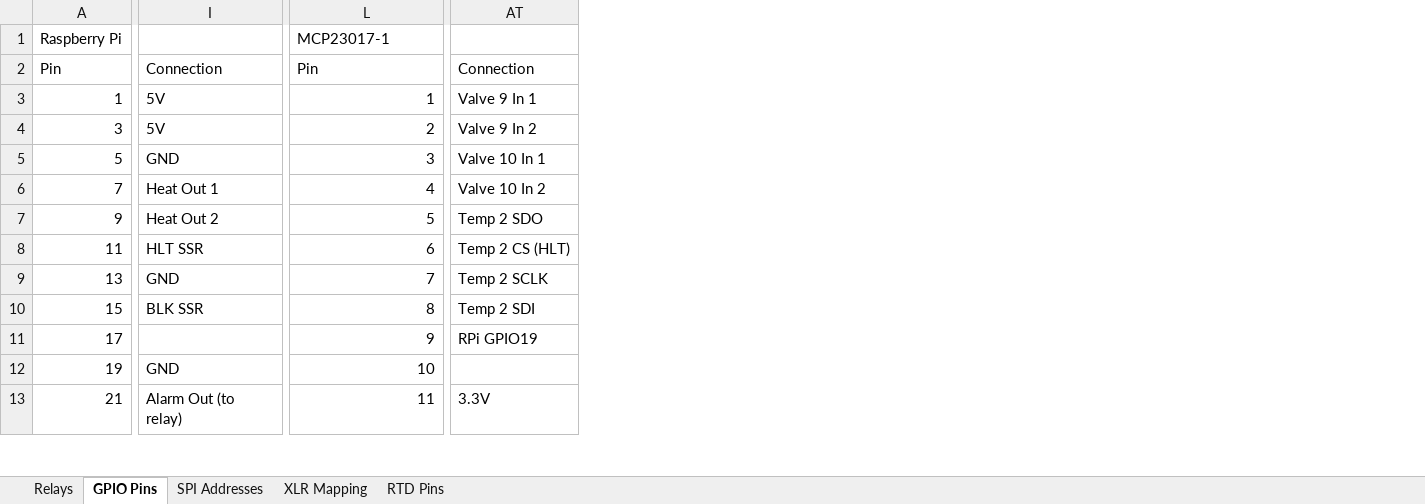
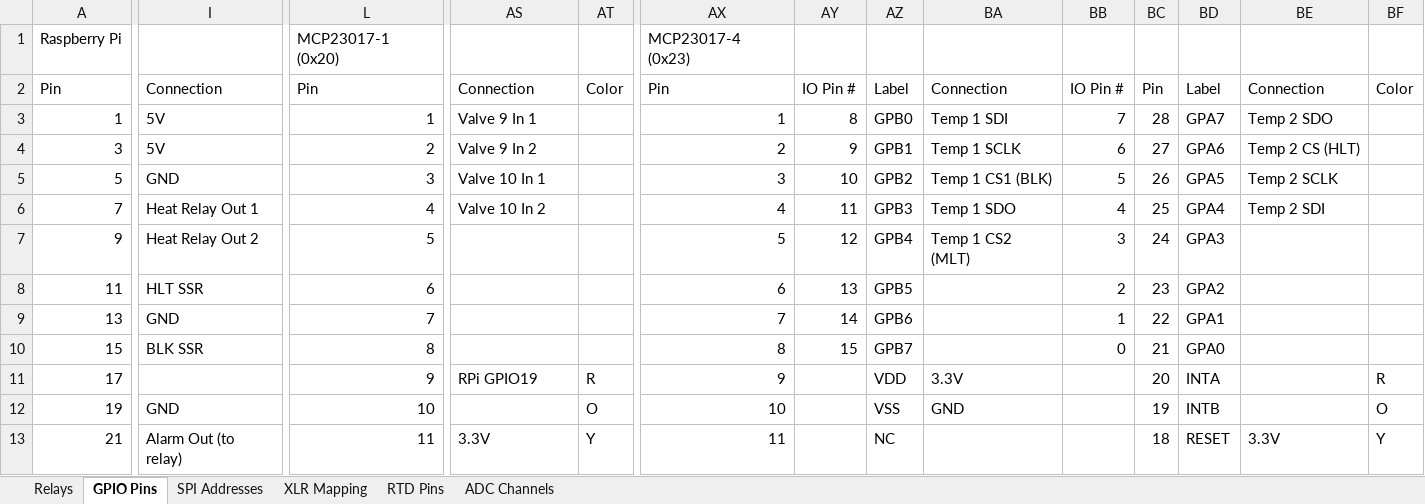
Before and after one commit to Bobstin/AutomatedBrewery, an Excel workbook: Design diagrams/Relay and Pin Layout.xlsx, sheet GPIO Pins, drawn as a sheet; only a part is shown, gaps mark what is left out; values as stored, in another font and other column widths than the file's, no cell formats; addresses are those after the commit; the diff covers the shown part only; the diff names each change by its address in the sheet, - before the commit and + after, or states it on an @@ line.

Commit message:
Updates pin layout for fourth MCP23017

```diff
--- a/Design diagrams/Relay and Pin Layout.xlsx (sheet GPIO Pins)
+++ b/Design diagrams/Relay and Pin Layout.xlsx (sheet GPIO Pins)
+sheet tab: ADC Channels
+column AT, rows 2-13: Color |  |  |  |  |  |  |  |  | R | O | Y
+column AX, rows 1-13: MCP23017-4 (0x23) | Pin | 1 | 2 | 3 | 4 | 5 | 6 | 7 | 8 | 9 | 10 | 11
+column AY, rows 2-10: IO Pin # | 8 | 9 | 10 | 11 | 12 | 13 | 14 | 15
+column AZ, rows 2-13: Label | GPB0 | GPB1 | GPB2 | GPB3 | GPB4 | GPB5 | GPB6 | GPB7 | VDD | VSS | NC
+column BA, rows 2-12: Connection | Temp 1 SDI | Temp 1 SCLK | Temp 1 CS1 (BLK) | Temp 1 SDO | Temp 1 CS2 (MLT) |  |  |  | 3.3V | GND
+column BB, rows 2-10: IO Pin # | 7 | 6 | 5 | 4 | 3 | 2 | 1 | 0
+column BC, rows 2-13: Pin | 28 | 27 | 26 | 25 | 24 | 23 | 22 | 21 | 20 | 19 | 18
+column BD, rows 2-13: Label | GPA7 | GPA6 | GPA5 | GPA4 | GPA3 | GPA2 | GPA1 | GPA0 | INTA | INTB | RESET
+column BE, rows 2-13: Connection | Temp 2 SDO | Temp 2 CS (HLT) | Temp 2 SCLK | Temp 2 SDI |  |  |  |  |  |  | 3.3V
+column BF, rows 2-13: Color |  |  |  |  |  |  |  |  | R | O | Y
-L1: MCP23017-1
+L1: MCP23017-1 (0x20)
-I6: Heat Out 1
+I6: Heat Relay Out 1
-I7: Heat Out 2
+I7: Heat Relay Out 2
-AS7: Temp 2 SDO
+AS7: (empty)
-AS8: Temp 2 CS (HLT)
+AS8: (empty)
-AS9: Temp 2 SCLK
+AS9: (empty)
-AS10: Temp 2 SDI
+AS10: (empty)
```
Also changed, not shown: 1 added column, 1 removed column and 1 edited cell elsewhere in this sheet, sheet RTD Pins, sheet Relays, sheet XLR Mapping, sheet SPI Addresses, cell formats.
